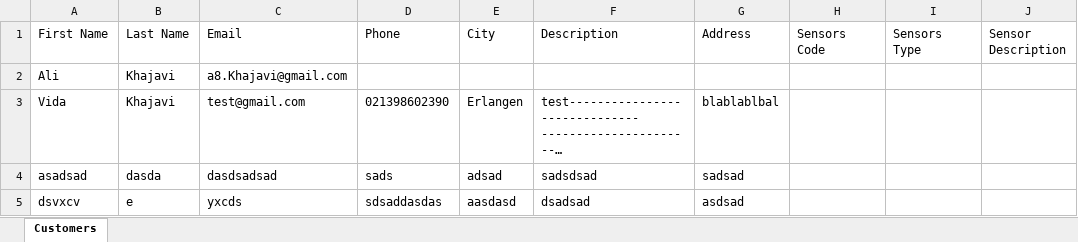
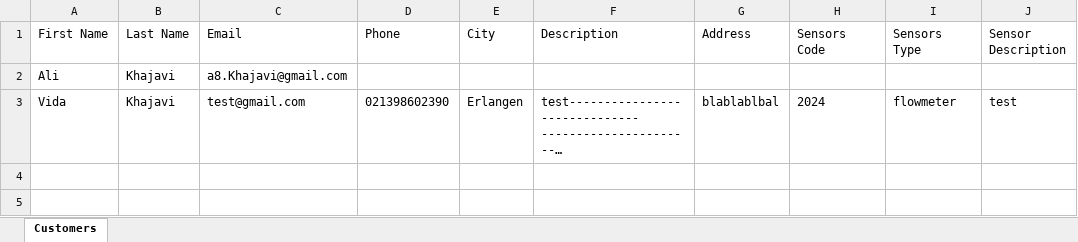
Before and after one commit to Ali-khajavi/Monitoring-kivy, an Excel workbook: customers_data.xlsx, sheet Customers, drawn as a sheet; long unchanged cells end in …; values as stored, in another font and other column widths than the file's, no borders; the diff names each change by its address in the sheet, - before the commit and + after, or states it on an @@ line.

```diff
--- a/customers_data.xlsx (sheet Customers)
+++ b/customers_data.xlsx (sheet Customers)
-H3 (Sensors Code): (empty)
+H3 (Sensors Code): 2024
-I3 (Sensors Type): (empty)
+I3 (Sensors Type): flowmeter
-J3 (Sensor Description): (empty)
+J3 (Sensor Description): test
-row 4: asadsad | dasda | dasdsadsad | sads | adsad | sadsdsad | sadsad
-row 5: dsvxcv | e | yxcds | sdsaddasdas | aasdasd | dsadsad | asdsad
```
Also changed, not shown: 2 other files.
